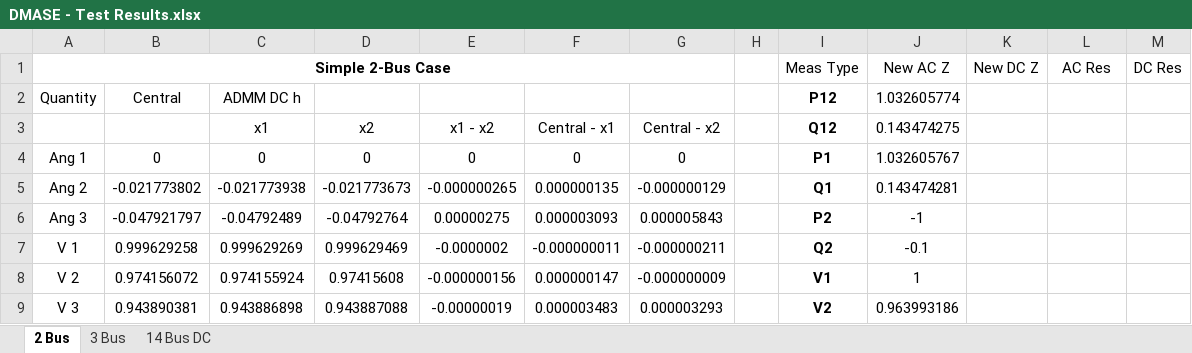
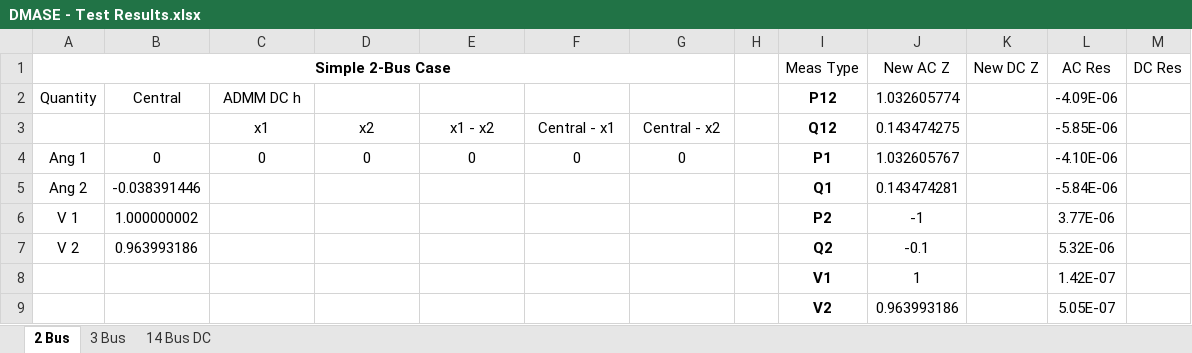
Before and after one commit to lxiong2/D-MASE, an Excel workbook: DMASE - Test Results.xlsx, sheet 2 Bus, drawn as a sheet; values as stored, in another font and other column widths than the file's, no borders; removed rows and columns are numbered as before the commit, all else as after; the diff names each change by its address in the sheet, - before the commit and + after, or states it on an @@ line.

Commit message:
Converted h vector formulation from polar to rectangular
Converted h vector from polar to rectangular. Not debugged yet. Also
updated the formulation in word and the results in DMASE - test
results.xlsx.

```diff
--- a/DMASE - Test Results.xlsx (sheet 2 Bus)
+++ b/DMASE - Test Results.xlsx (sheet 2 Bus)
-L2 (AC Res): (empty)
+L2 (AC Res): -4.09E-06
-L3 (AC Res): (empty)
+L3 (AC Res): -5.85E-06
-L4 (AC Res): (empty)
+L4 (AC Res): -4.10E-06
-B5: -0.021773802
+B5: -0.038391446
-C5: -0.021773938
+C5: (empty)
-D5: -0.021773673
+D5: (empty)
-E5: -0.000000265
+E5: (empty)
-F5: 0.000000135
+F5: (empty)
-G5: -0.000000129
+G5: (empty)
-L5 (AC Res): (empty)
+L5 (AC Res): -5.84E-06
-row 6: Ang 3 | -0.047921797 | -0.04792489 | -0.04792764 | 0.00000275 | 0.000003093 | 0.000005843 |  | P2 | -1
-row 7: V 1 | 0.999629258 | 0.999629269 | 0.999629469 | -0.0000002 | -0.000000011 | -0.000000211 |  | Q2 | -0.1
-row 8: V 2 | 0.974156072 | 0.974155924 | 0.97415608 | -0.000000156 | 0.000000147 | -0.000000009 |  | V1 | 1
-row 9: V 3 | 0.943890381 | 0.943886898 | 0.943887088 | -0.00000019 | 0.000003483 | 0.000003293 |  | V2 | 0.963993186
+row 6: V 1 | 1.000000002 |  |  |  |  |  |  | P2 | -1 |  | 3.77E-06
+row 7: V 2 | 0.963993186 |  |  |  |  |  |  | Q2 | -0.1 |  | 5.32E-06
+row 8:  |  |  |  |  |  |  |  | V1 | 1 |  | 1.42E-07
+row 9:  |  |  |  |  |  |  |  | V2 | 0.963993186 |  | 5.05E-07
```
Also changed, not shown: 4 other files.
